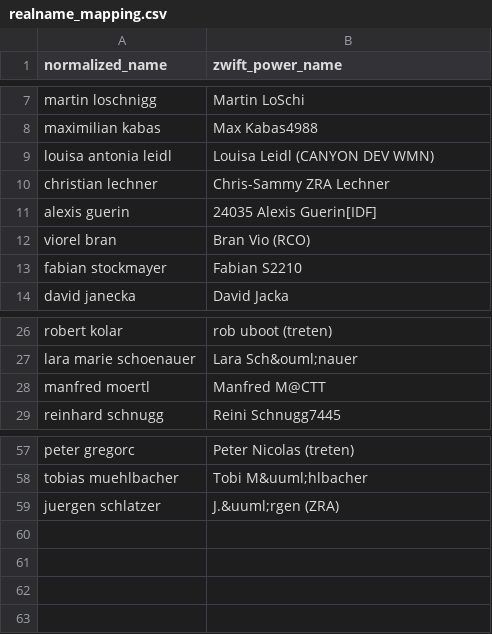
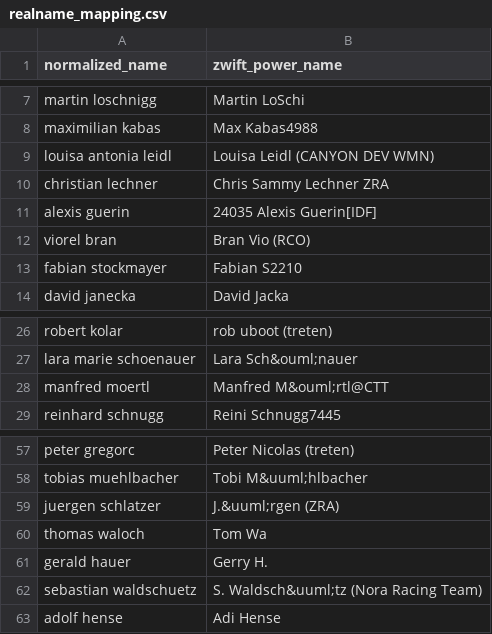
Before and after one commit to ViennaInternationalCyclingClub/vicc.racing, a CSV file: scripts/ecycling-league/realname_mapping.csv, drawn as a sheet; only a part is shown, gaps mark what is left out.

Commit message:
More realname mappings and updated names

```diff
--- a/scripts/ecycling-league/realname_mapping.csv
+++ b/scripts/ecycling-league/realname_mapping.csv
@@ -9,3 +9,3 @@ maximilian kabas,Max Kabas4988
 louisa antonia leidl,Louisa Leidl (CANYON DEV WMN)
-christian lechner,Chris-Sammy ZRA Lechner
+christian lechner,Chris Sammy Lechner ZRA
 alexis guerin,24035 Alexis Guerin[IDF]
@@ -27,3 +27,3 @@ robert kolar,rob uboot (treten)
 lara marie schoenauer,Lara Sch&ouml;nauer
-manfred moertl,Manfred M@CTT
+manfred moertl,Manfred M&ouml;rtl@CTT
 reinhard schnugg,Reini Schnugg7445
@@ -59 +59,5 @@ tobias muehlbacher,Tobi M&uuml;hlbacher
 juergen schlatzer,J.&uuml;rgen (ZRA)
+thomas waloch,Tom Wa
+gerald hauer,Gerry H.
+sebastian waldschuetz,S. Waldsch&uuml;tz (Nora Racing Team)
+adolf hense,Adi Hense
```
